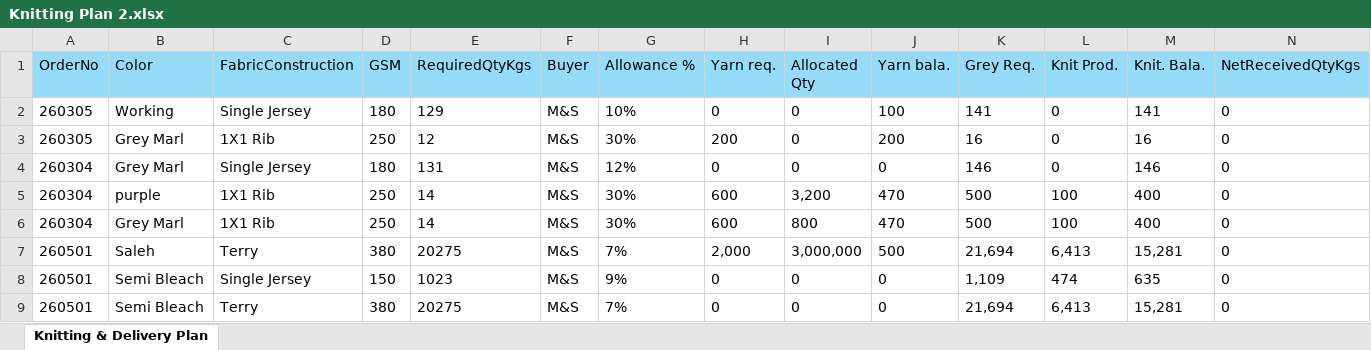
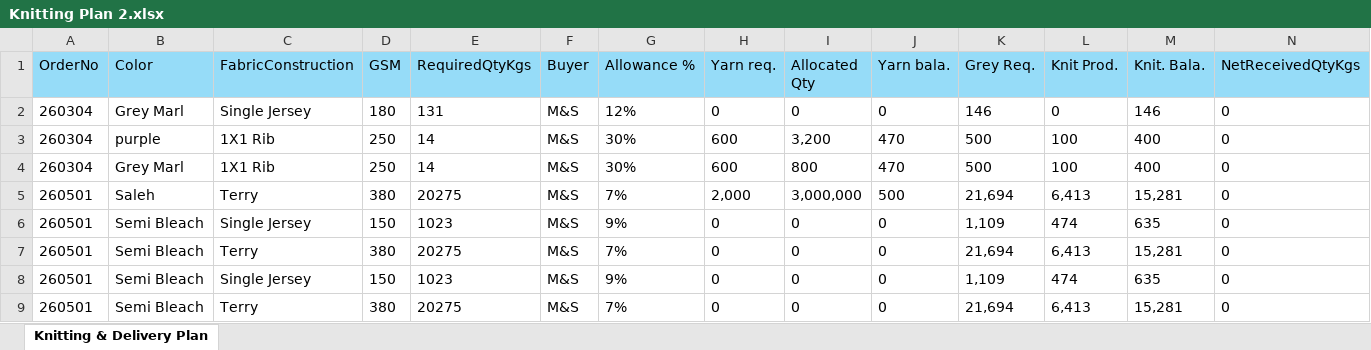
Before and after one commit to WakilIsrakAbir/EPYLION-Project-V2, an Excel workbook: Knitting Plan 2.xlsx, sheet Knitting & Delivery Plan, drawn as a sheet; only a part is shown; the shorter side is filled out with more unchanged rows; values as stored, in another font and other column widths than the file's, no borders; rows hold the shown columns only; the diff names each change by its address in the sheet, - before the commit and + after, or states it on an @@ line.

```diff
--- a/Knitting Plan 2.xlsx (sheet Knitting & Delivery Plan)
+++ b/Knitting Plan 2.xlsx (sheet Knitting & Delivery Plan)
-row 2: 260305 | Working | Single Jersey | 180 | 129 | M&S | 10% | 0 | 0 | 100 | 141 | 0 | 141 | 0
-row 3: 260305 | Grey Marl | 1X1 Rib | 250 | 12 | M&S | 30% | 200 | 0 | 200 | 16 | 0 | 16 | 0
```
Also changed, not shown: 4 other files.
